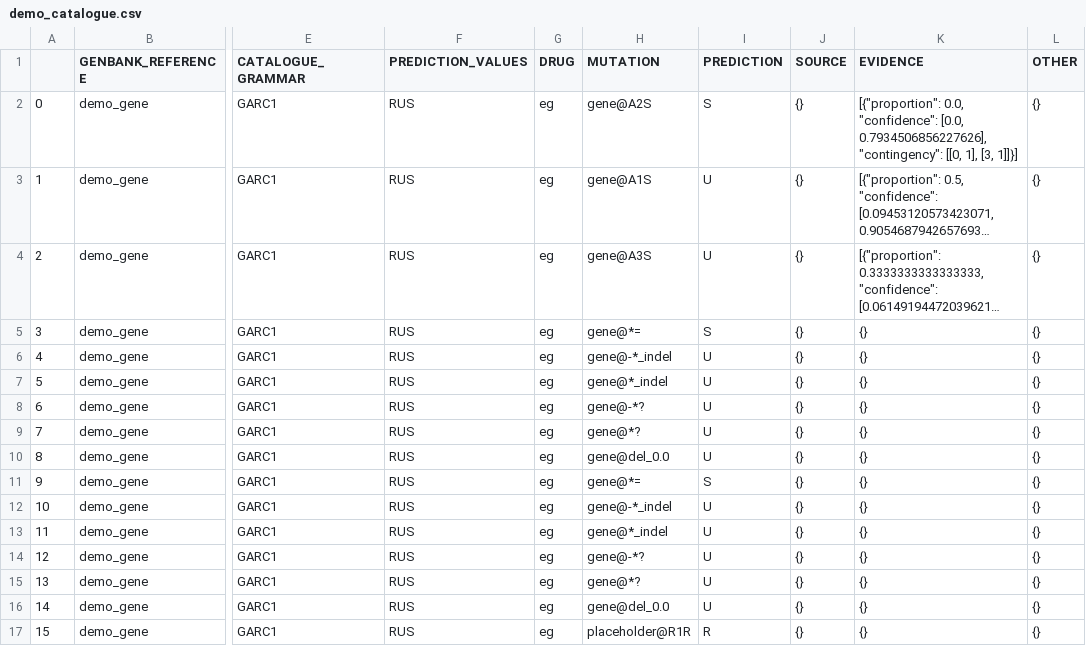
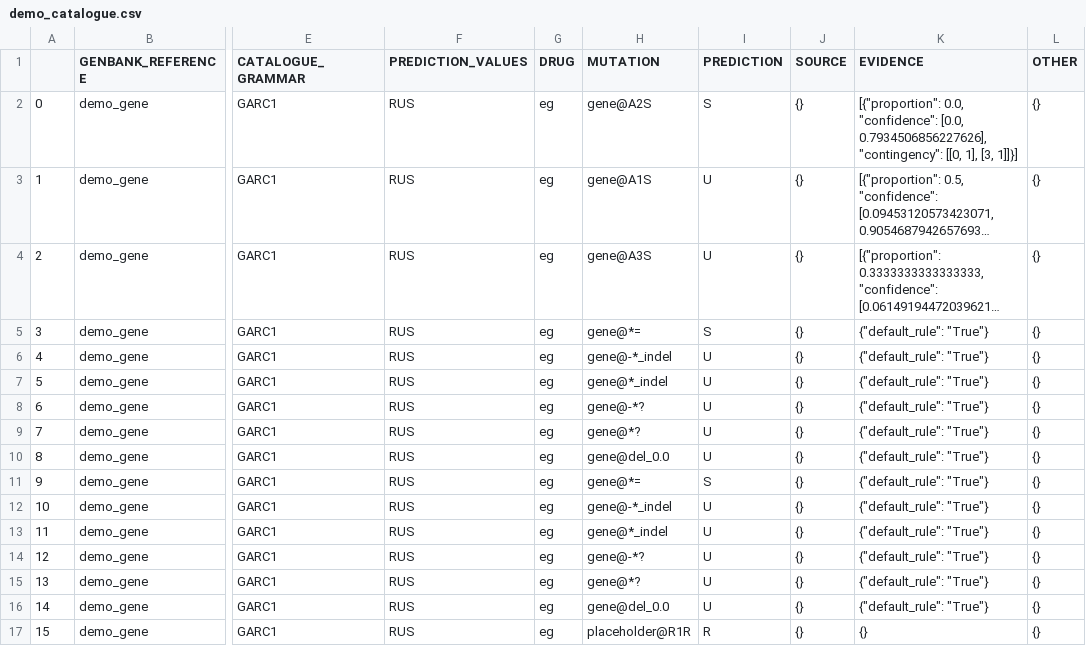
Before and after one commit to fowler-lab/catomatic, a CSV file: examples/temp/demo_catalogue.csv, drawn as a sheet; only a part is shown, gaps mark what is left out; long unchanged cells end in …; the diff names each change by its address in the sheet, - before the commit and + after, or states it on an @@ line.

```diff
--- a/examples/temp/demo_catalogue.csv
+++ b/examples/temp/demo_catalogue.csv
-K5:K16 (EVIDENCE): {}
+K5:K16 (EVIDENCE): {"default_rule": "True"}
```
Also changed, not shown: 1 other file.
